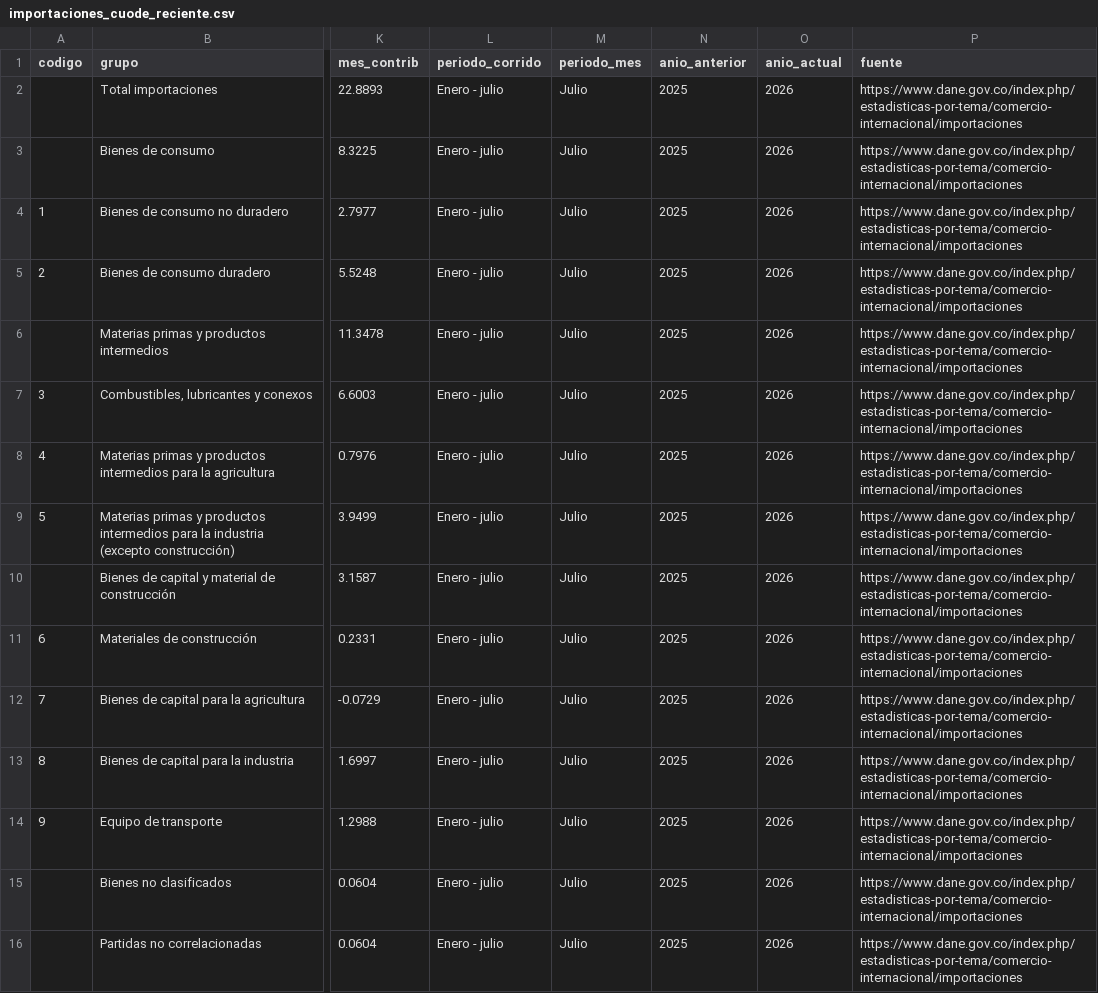
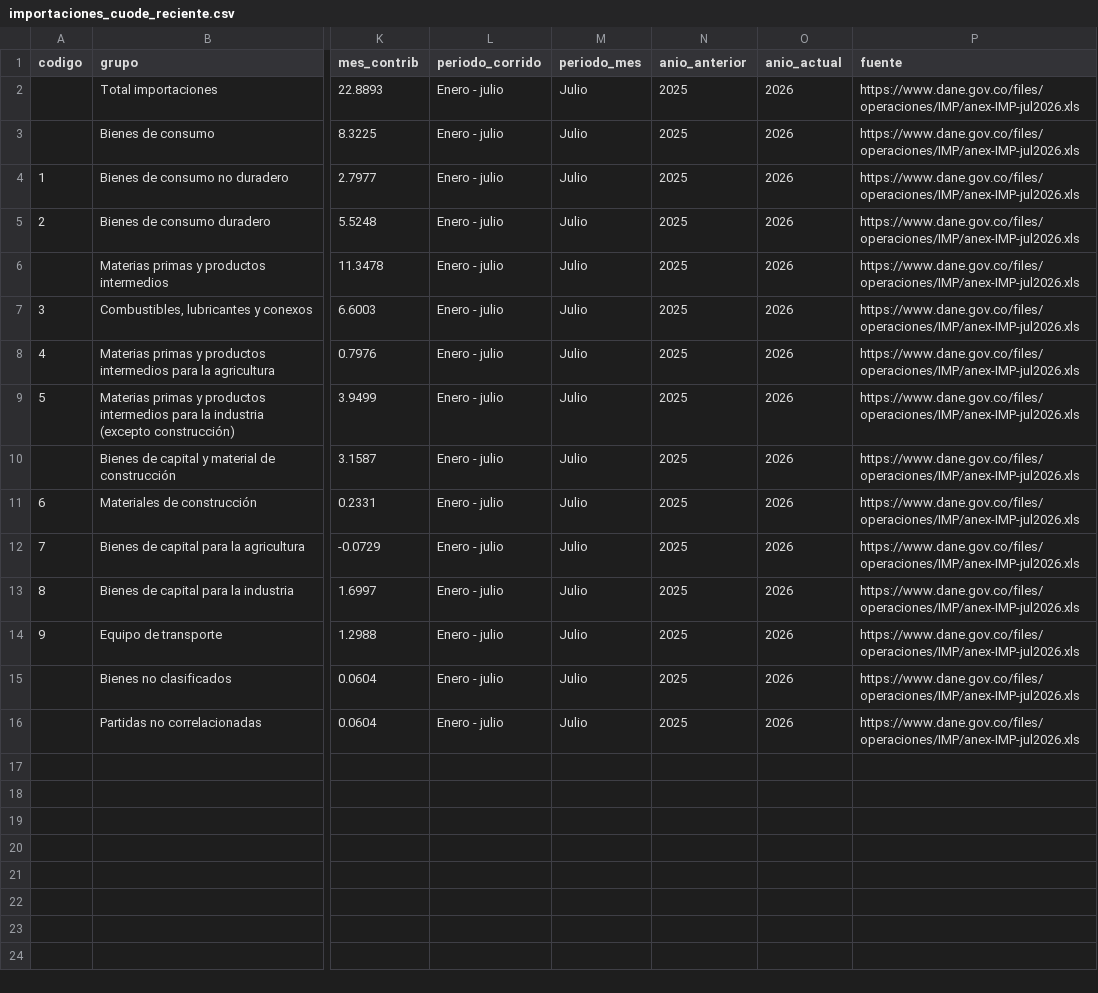
Before and after one commit to Stv-Quant/ColombiaMacro-USBCali, a CSV file: data/importaciones_cuode_reciente.csv, drawn as a sheet; only a part is shown, gaps mark what is left out; the diff names each change by its address in the sheet, - before the commit and + after, or states it on an @@ line.

```diff
--- a/data/importaciones_cuode_reciente.csv
+++ b/data/importaciones_cuode_reciente.csv
-P2:P16 (fuente): https://www.dane.gov.co/index.php/estadisticas-por-tema/comercio-internacional/importaciones
+P2:P16 (fuente): https://www.dane.gov.co/files/operaciones/IMP/anex-IMP-jul2026.xls
```
Also changed, not shown: data/acciones_semanal.csv, data/colcap_canasta.csv, 2 other files.
